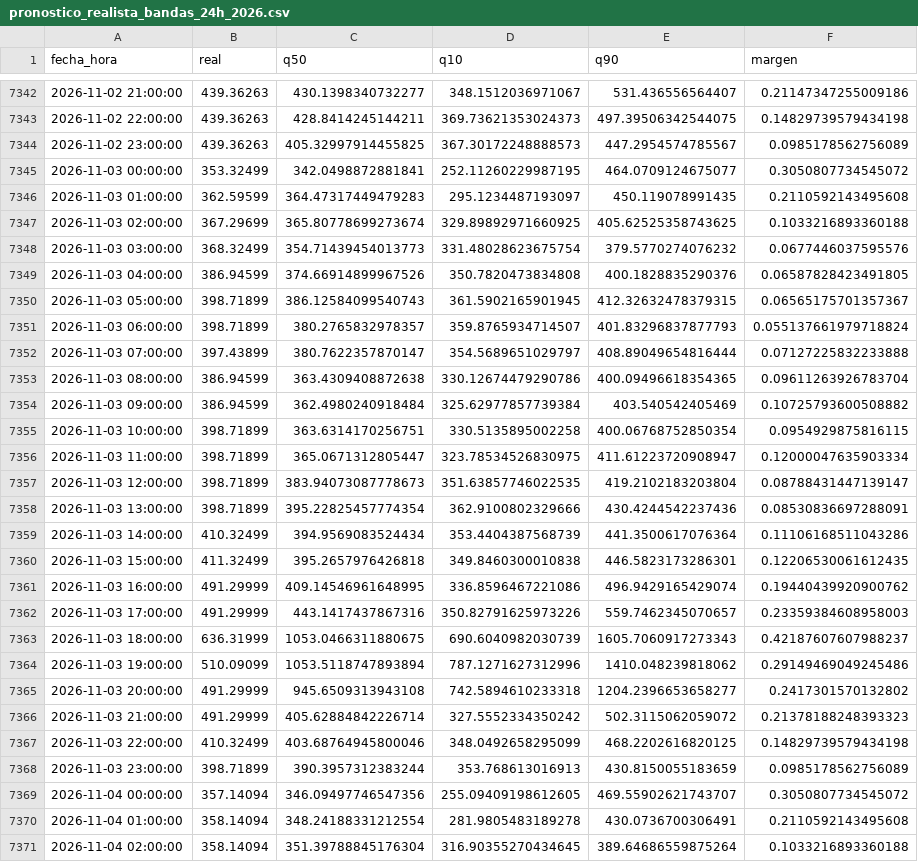
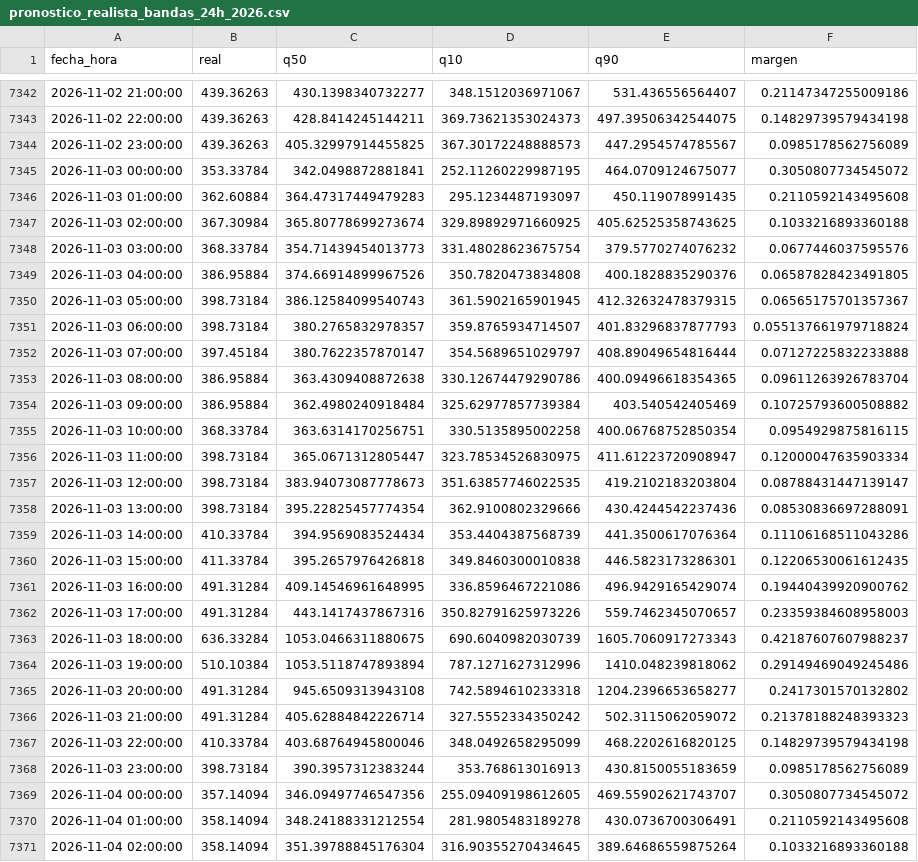
Before and after one commit to Ziskito/xm-spot-price-predictor, a CSV file: data/processed/resultados/pronostico_realista_bandas_24h_2026.csv, drawn as a sheet; only a part is shown, gaps mark what is left out; the diff covers the shown part only.

```diff
--- a/data/processed/resultados/pronostico_realista_bandas_24h_2026.csv
+++ b/data/processed/resultados/pronostico_realista_bandas_24h_2026.csv
@@ -7344,26 +7344,26 @@ fecha_hora,real,q50,q10,q90,margen
 2026-11-02 23:00:00,439.36263,405.32997914455825,367.30172248888573,447.2954574785567,0.0985178562756089
-2026-11-03 00:00:00,353.32499,342.0498872881841,252.11260229987195,464.0709124675077,0.3050807734545072
-2026-11-03 01:00:00,362.59599,364.47317449479283,295.1234487193097,450.119078991435,0.2110592143495608
-2026-11-03 02:00:00,367.29699,365.80778699273674,329.89892971660925,405.62525358743625,0.1033216893360188
-2026-11-03 03:00:00,368.32499,354.71439454013773,331.48028623675754,379.5770274076232,0.0677446037595576
-2026-11-03 04:00:00,386.94599,374.66914899967526,350.7820473834808,400.1828835290376,0.06587828423491805
-2026-11-03 05:00:00,398.71899,386.12584099540743,361.5902165901945,412.32632478379315,0.06565175701357367
-2026-11-03 06:00:00,398.71899,380.2765832978357,359.8765934714507,401.83296837877793,0.055137661979718824
-2026-11-03 07:00:00,397.43899,380.7622357870147,354.5689651029797,408.89049654816444,0.07127225832233888
-2026-11-03 08:00:00,386.94599,363.4309408872638,330.12674479290786,400.09496618354365,0.09611263926783704
-2026-11-03 09:00:00,386.94599,362.4980240918484,325.62977857739384,403.540542405469,0.10725793600508882
-2026-11-03 10:00:00,398.71899,363.6314170256751,330.5135895002258,400.06768752850354,0.0954929875816115
-2026-11-03 11:00:00,398.71899,365.0671312805447,323.78534526830975,411.61223720908947,0.12000047635903334
-2026-11-03 12:00:00,398.71899,383.94073087778673,351.63857746022535,419.2102183203804,0.08788431447139147
-2026-11-03 13:00:00,398.71899,395.22825457774354,362.9100802329666,430.4244542237436,0.08530836697288091
-2026-11-03 14:00:00,410.32499,394.9569083524434,353.4404387568739,441.3500617076364,0.11106168511043286
-2026-11-03 15:00:00,411.32499,395.2657976426818,349.8460300010838,446.5823173286301,0.12206530061612435
-2026-11-03 16:00:00,491.29999,409.14546961648995,336.8596467221086,496.9429165429074,0.19440439920900762
-2026-11-03 17:00:00,491.29999,443.1417437867316,350.82791625973226,559.7462345070657,0.23359384608958003
-2026-11-03 18:00:00,636.31999,1053.0466311880675,690.6040982030739,1605.7060917273343,0.42187607607988237
-2026-11-03 19:00:00,510.09099,1053.5118747893894,787.1271627312996,1410.048239818062,0.29149469049245486
-2026-11-03 20:00:00,491.29999,945.6509313943108,742.5894610233318,1204.2396653658277,0.2417301570132802
-2026-11-03 21:00:00,491.29999,405.62884842226714,327.5552334350242,502.3115062059072,0.21378188248393323
-2026-11-03 22:00:00,410.32499,403.68764945800046,348.0492658295099,468.2202616820125,0.14829739579434198
-2026-11-03 23:00:00,398.71899,390.3957312383244,353.768613016913,430.8150055183659,0.0985178562756089
+2026-11-03 00:00:00,353.33784,342.0498872881841,252.11260229987195,464.0709124675077,0.3050807734545072
+2026-11-03 01:00:00,362.60884,364.47317449479283,295.1234487193097,450.119078991435,0.2110592143495608
+2026-11-03 02:00:00,367.30984,365.80778699273674,329.89892971660925,405.62525358743625,0.1033216893360188
+2026-11-03 03:00:00,368.33784,354.71439454013773,331.48028623675754,379.5770274076232,0.0677446037595576
+2026-11-03 04:00:00,386.95884,374.66914899967526,350.7820473834808,400.1828835290376,0.06587828423491805
+2026-11-03 05:00:00,398.73184,386.12584099540743,361.5902165901945,412.32632478379315,0.06565175701357367
+2026-11-03 06:00:00,398.73184,380.2765832978357,359.8765934714507,401.83296837877793,0.055137661979718824
+2026-11-03 07:00:00,397.45184,380.7622357870147,354.5689651029797,408.89049654816444,0.07127225832233888
+2026-11-03 08:00:00,386.95884,363.4309408872638,330.12674479290786,400.09496618354365,0.09611263926783704
+2026-11-03 09:00:00,386.95884,362.4980240918484,325.62977857739384,403.540542405469,0.10725793600508882
+2026-11-03 10:00:00,368.33784,363.6314170256751,330.5135895002258,400.06768752850354,0.0954929875816115
+2026-11-03 11:00:00,398.73184,365.0671312805447,323.78534526830975,411.61223720908947,0.12000047635903334
+2026-11-03 12:00:00,398.73184,383.94073087778673,351.63857746022535,419.2102183203804,0.08788431447139147
+2026-11-03 13:00:00,398.73184,395.22825457774354,362.9100802329666,430.4244542237436,0.08530836697288091
+2026-11-03 14:00:00,410.33784,394.9569083524434,353.4404387568739,441.3500617076364,0.11106168511043286
+2026-11-03 15:00:00,411.33784,395.2657976426818,349.8460300010838,446.5823173286301,0.12206530061612435
+2026-11-03 16:00:00,491.31284,409.14546961648995,336.8596467221086,496.9429165429074,0.19440439920900762
+2026-11-03 17:00:00,491.31284,443.1417437867316,350.82791625973226,559.7462345070657,0.23359384608958003
+2026-11-03 18:00:00,636.33284,1053.0466311880675,690.6040982030739,1605.7060917273343,0.42187607607988237
+2026-11-03 19:00:00,510.10384,1053.5118747893894,787.1271627312996,1410.048239818062,0.29149469049245486
+2026-11-03 20:00:00,491.31284,945.6509313943108,742.5894610233318,1204.2396653658277,0.2417301570132802
+2026-11-03 21:00:00,491.31284,405.62884842226714,327.5552334350242,502.3115062059072,0.21378188248393323
+2026-11-03 22:00:00,410.33784,403.68764945800046,348.0492658295099,468.2202616820125,0.14829739579434198
+2026-11-03 23:00:00,398.73184,390.3957312383244,353.768613016913,430.8150055183659,0.0985178562756089
 2026-11-04 00:00:00,357.14094,346.09497746547356,255.09409198612605,469.55902621743707,0.3050807734545072
```
Also changed, not shown: 24 edited cells elsewhere in this file, data/processed/resultados/probabilidades_eventos_72h_realista_2026.csv, data/processed/resultados/pronostico_realista_bandas_72h_2026.csv, 7 other files.
